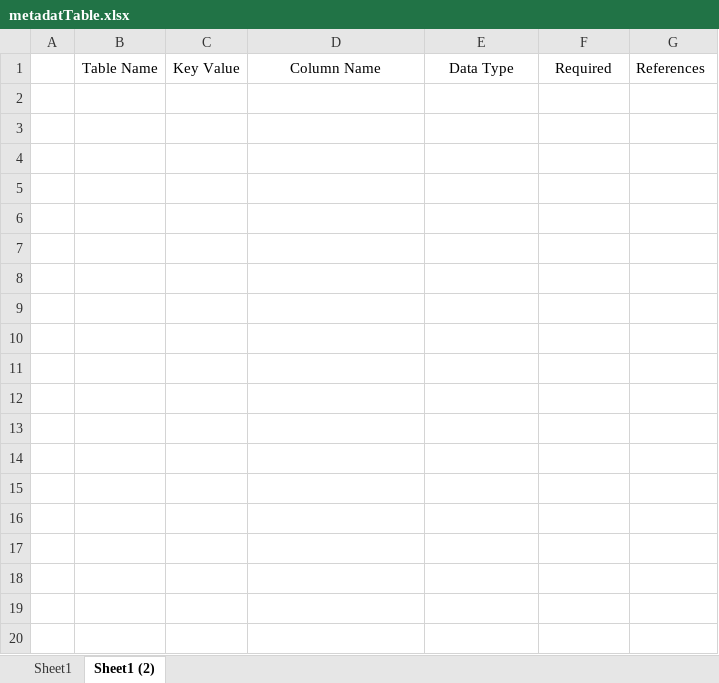
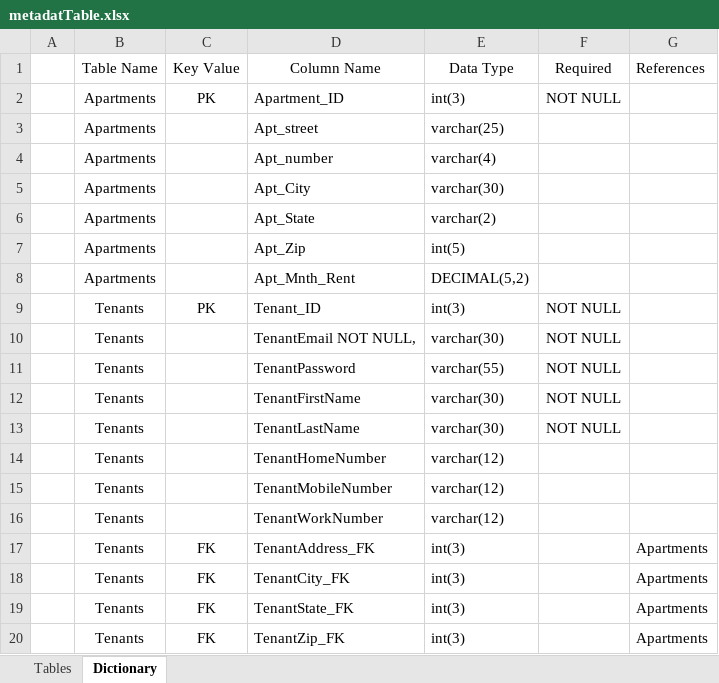
Before and after one commit to stinkyBootsLLC/TenantPortal, an Excel workbook: sql/metadatTable.xlsx, sheet Dictionary, drawn as a sheet; only a part is shown; values as stored, in another font and other column widths than the file's, no borders; table styles not drawn; the diff covers the shown part only; the diff names each change by its address in the sheet, - before the commit and + after, or states it on an @@ line.

Commit message:
Updated Data Dictionary

```diff
--- a/sql/metadatTable.xlsx (sheet Dictionary)
+++ b/sql/metadatTable.xlsx (sheet Dictionary)
-sheet tab: Sheet1
+sheet tab: Tables
-sheet tab: Sheet1 (2)
+sheet tab: Dictionary
+row 2:  | Apartments | PK | Apartment_ID | int(3) | NOT NULL
+row 3:  | Apartments |  | Apt_street | varchar(25)
+row 4:  | Apartments |  | Apt_number | varchar(4)
+row 5:  | Apartments |  | Apt_City | varchar(30)
+row 6:  | Apartments |  | Apt_State | varchar(2)
+row 7:  | Apartments |  | Apt_Zip | int(5)
+row 8:  | Apartments |  | Apt_Mnth_Rent | DECIMAL(5,2)
+row 9:  | Tenants | PK | Tenant_ID | int(3) | NOT NULL
+row 10:  | Tenants |  | TenantEmail NOT NULL, | varchar(30) | NOT NULL
+row 11:  | Tenants |  | TenantPassword | varchar(55) | NOT NULL
+row 12:  | Tenants |  | TenantFirstName | varchar(30) | NOT NULL
+row 13:  | Tenants |  | TenantLastName | varchar(30) | NOT NULL
+row 14:  | Tenants |  | TenantHomeNumber | varchar(12)
+row 15:  | Tenants |  | TenantMobileNumber | varchar(12)
+row 16:  | Tenants |  | TenantWorkNumber | varchar(12)
+row 17:  | Tenants | FK | TenantAddress_FK | int(3) |  | Apartments
+row 18:  | Tenants | FK | TenantCity_FK | int(3) |  | Apartments
+row 19:  | Tenants | FK | TenantState_FK | int(3) |  | Apartments
+row 20:  | Tenants | FK | TenantZip_FK | int(3) |  | Apartments
```
Also changed, not shown: 36 added rows elsewhere in this sheet, sheet Tables.
